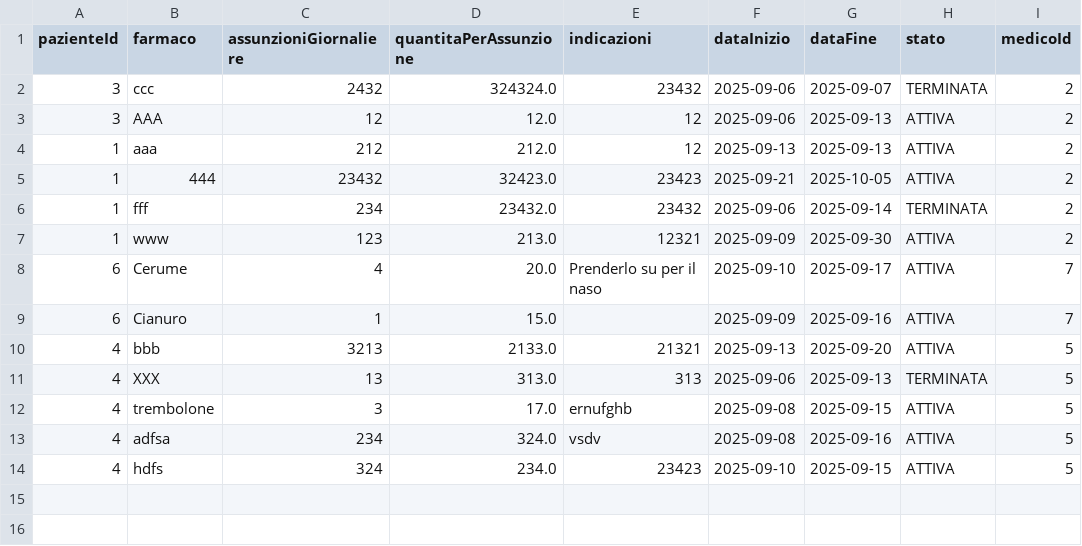
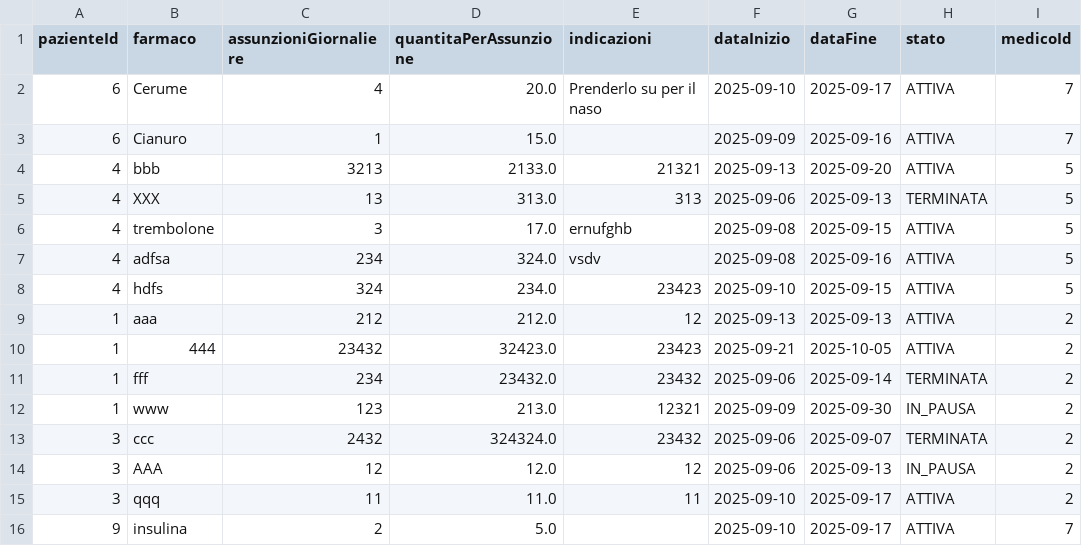
Before and after one commit to MasteredChris/DiabeteProject, a CSV file: src/resources/terapie.csv, drawn as a sheet.

```diff
--- a/src/resources/terapie.csv
+++ b/src/resources/terapie.csv
@@ -1,8 +1,2 @@
 pazienteId,farmaco,assunzioniGiornaliere,quantitaPerAssunzione,indicazioni,dataInizio,dataFine,stato,medicoId
-3,ccc,2432,324324.0,23432,2025-09-06,2025-09-07,TERMINATA,2
-3,AAA,12,12.0,12,2025-09-06,2025-09-13,ATTIVA,2
-1,aaa,212,212.0,12,2025-09-13,2025-09-13,ATTIVA,2
-1,444,23432,32423.0,23423,2025-09-21,2025-10-05,ATTIVA,2
-1,fff,234,23432.0,23432,2025-09-06,2025-09-14,TERMINATA,2
-1,www,123,213.0,12321,2025-09-09,2025-09-30,ATTIVA,2
 6,Cerume,4,20.0,Prenderlo su per il naso,2025-09-10,2025-09-17,ATTIVA,7
@@ -14 +8,9 @@ pazienteId,farmaco,assunzioniGiornaliere,quantitaPerAssunzione,indicazioni,dataI
 4,hdfs,324,234.0,23423,2025-09-10,2025-09-15,ATTIVA,5
+1,aaa,212,212.0,12,2025-09-13,2025-09-13,ATTIVA,2
+1,444,23432,32423.0,23423,2025-09-21,2025-10-05,ATTIVA,2
+1,fff,234,23432.0,23432,2025-09-06,2025-09-14,TERMINATA,2
+1,www,123,213.0,12321,2025-09-09,2025-09-30,IN_PAUSA,2
+3,ccc,2432,324324.0,23432,2025-09-06,2025-09-07,TERMINATA,2
+3,AAA,12,12.0,12,2025-09-06,2025-09-13,IN_PAUSA,2
+3,qqq,11,11.0,11,2025-09-10,2025-09-17,ATTIVA,2
+9,insulina,2,5.0,,2025-09-10,2025-09-17,ATTIVA,7
```
Also changed, not shown: src/resources/assunzioni.csv, src/resources/eventi_clinici.csv, 12 other files.
